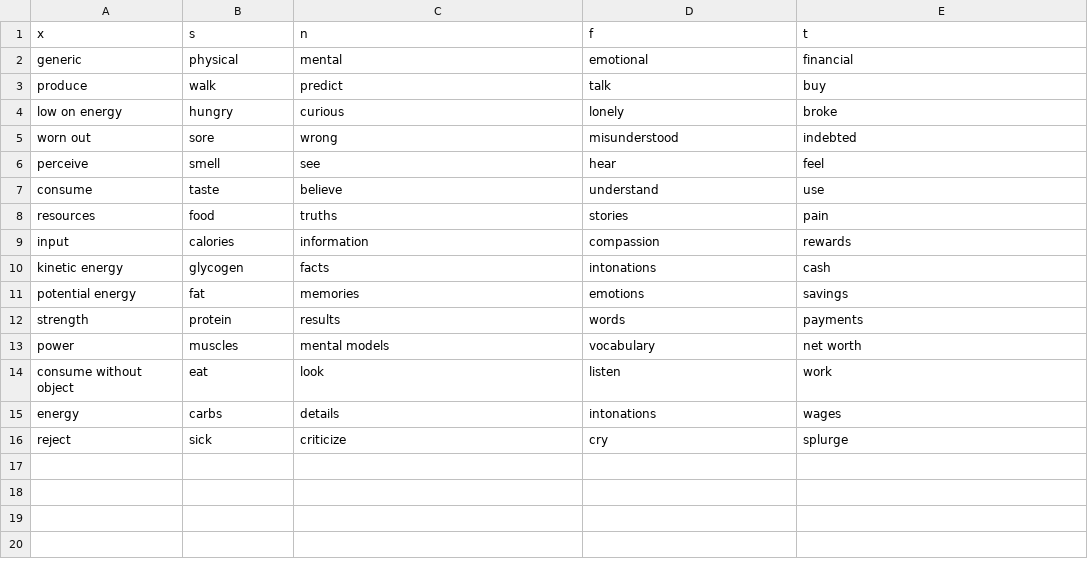
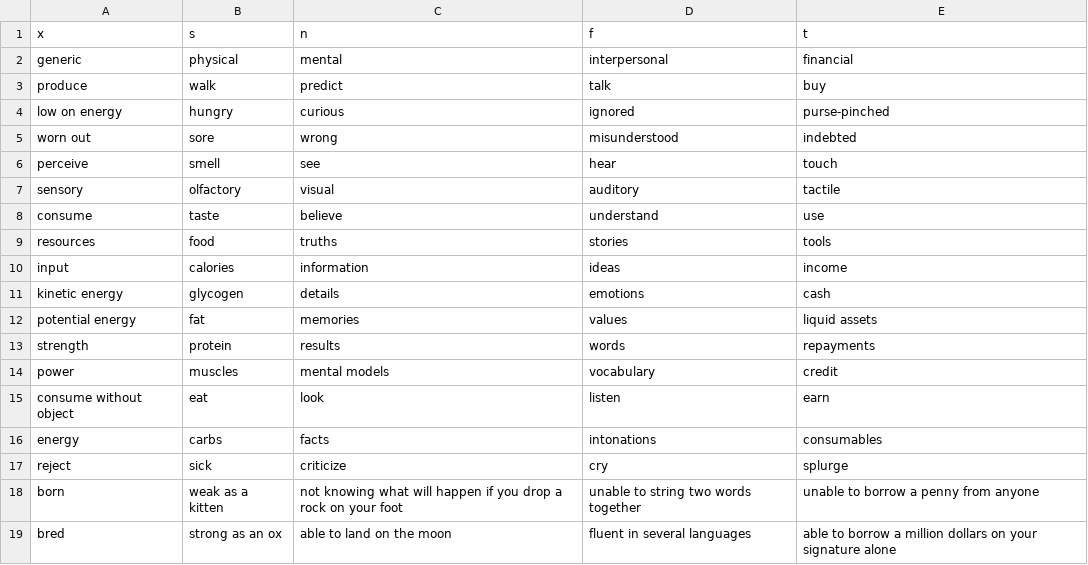
Before and after one commit to ambtus/bipolar_type, a CSV file: config/initializers/realm.csv, drawn as a sheet.

```diff
--- a/config/initializers/realm.csv
+++ b/config/initializers/realm.csv
@@ -1,16 +1,19 @@
 x,s,n,f,t
-generic,physical,mental,emotional,financial
+generic,physical,mental,interpersonal,financial
 produce,walk,predict,talk,buy
-low on energy,hungry,curious,lonely,broke
+low on energy,hungry,curious,ignored,purse-pinched
 worn out,sore,wrong,misunderstood,indebted
-perceive,smell,see,hear,feel
+perceive,smell,see,hear,touch
+sensory,olfactory,visual,auditory,tactile
 consume,taste,believe,understand,use
-resources,food,truths,stories,pain
-input,calories,information,compassion,rewards
-kinetic energy,glycogen,facts,intonations,cash
-potential energy,fat,memories,emotions,savings
-strength,protein,results,words,payments
-power,muscles,mental models,vocabulary,net worth
-consume without object,eat,look,listen,work
-energy,carbs,details,intonations,wages
+resources,food,truths,stories,tools
+input,calories,information,ideas,income
+kinetic energy,glycogen,details,emotions,cash
+potential energy,fat,memories,values,liquid assets
+strength,protein,results,words,repayments
+power,muscles,mental models,vocabulary,credit
+consume without object,eat,look,listen,earn
+energy,carbs,facts,intonations,consumables
 reject,sick,criticize,cry,splurge
+born,weak as a kitten,not knowing what will happen if you drop a rock on your foot,unable to string two words together,unable to borrow a penny from anyone
+bred,strong as an ox,able to land on the moon,fluent in several languages,able to borrow a million dollars on your signature alone
```
Also changed, not shown: 10 other files.
